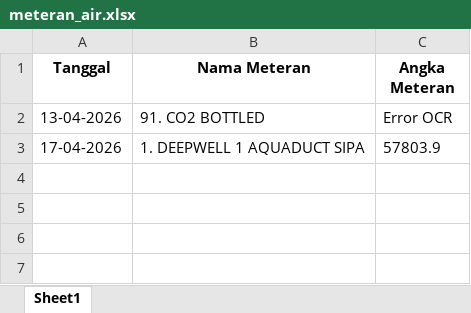
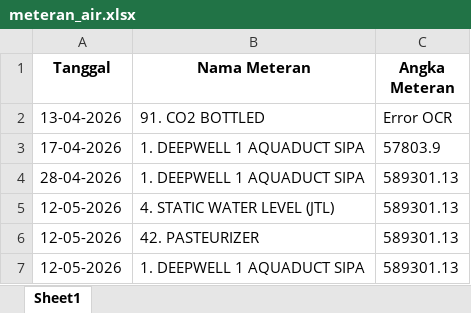
Before and after one commit to accaaisyah14-source/flow-meter-ocr, an Excel workbook: meteran_air.xlsx, sheet Sheet1, drawn as a sheet; values as stored, in another font and other column widths than the file's, no borders; the diff names each change by its address in the sheet, - before the commit and + after, or states it on an @@ line.

```diff
--- a/meteran_air.xlsx (sheet Sheet1)
+++ b/meteran_air.xlsx (sheet Sheet1)
+row 4: 28-04-2026 | 1. DEEPWELL 1 AQUADUCT SIPA | 589301.13
+row 5: 12-05-2026 | 4. STATIC WATER LEVEL (JTL) | 589301.13
+row 6: 12-05-2026 | 42. PASTEURIZER | 589301.13
+row 7: 12-05-2026 | 1. DEEPWELL 1 AQUADUCT SIPA | 589301.13
```
Also changed, not shown: 3 other files.
